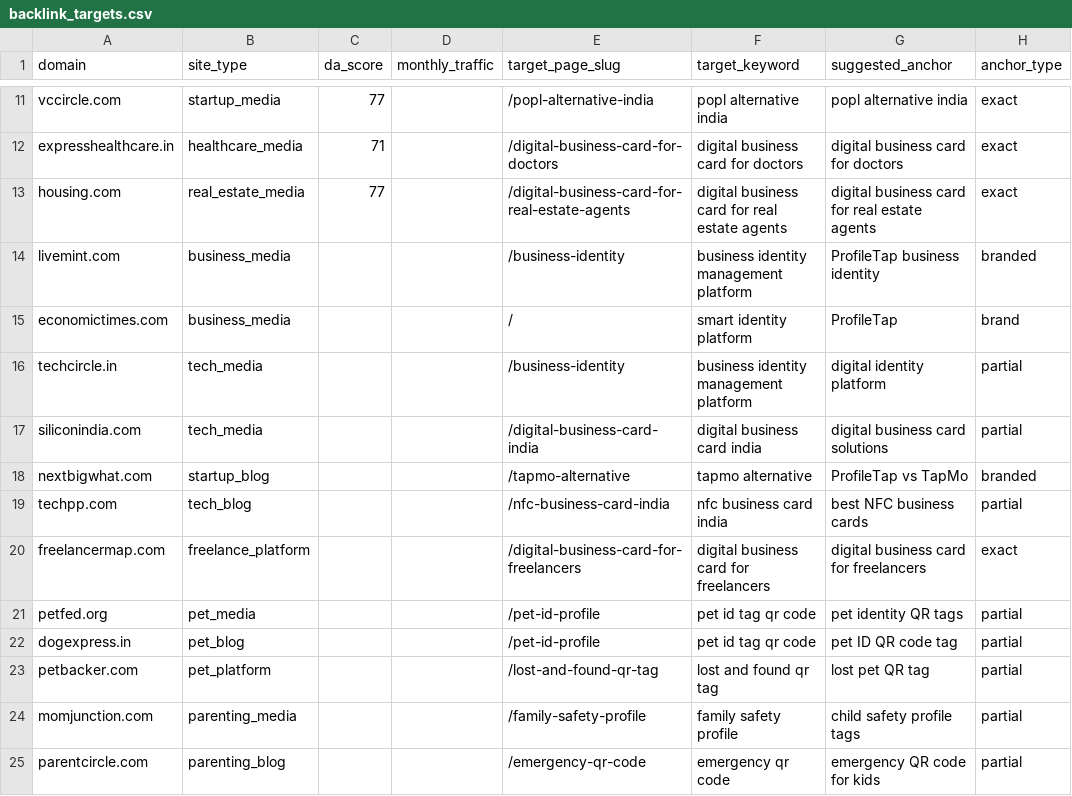
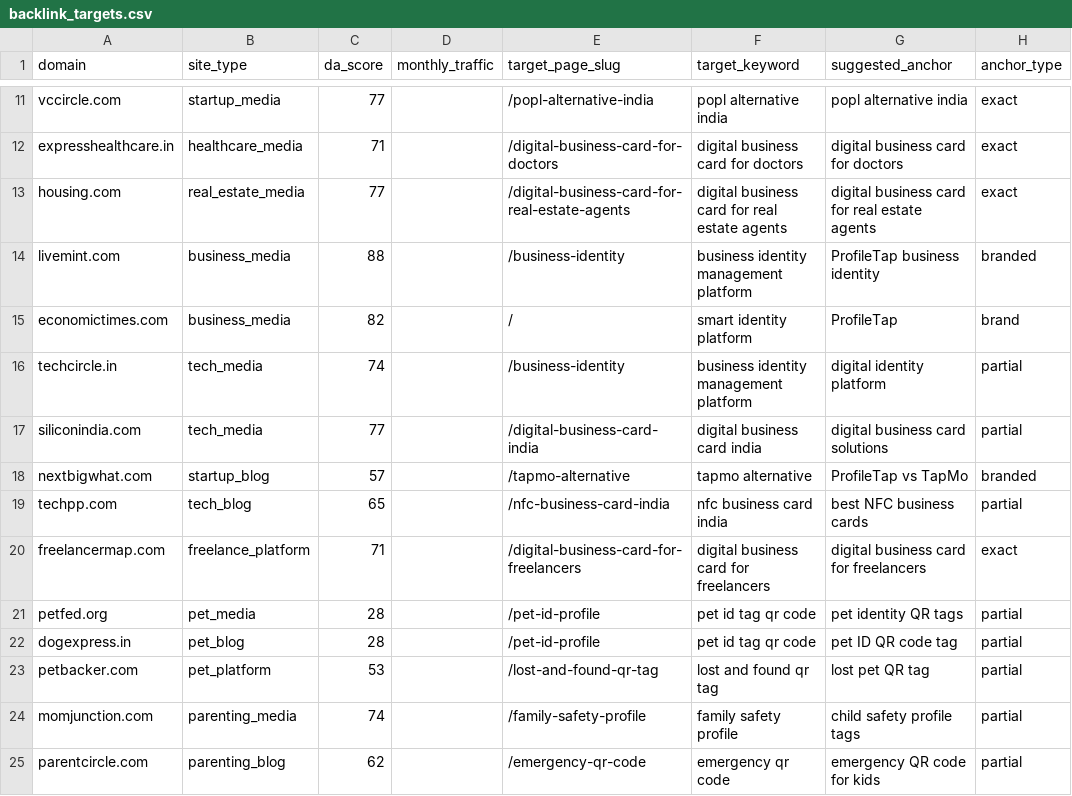
Before and after one commit to vedantacore-admin/profiletap-seo-os, a CSV file: projects/profiletap/data/backlinks/backlink_targets.csv, drawn as a sheet; only a part is shown, gaps mark what is left out; the diff covers the shown part only; the diff names each change by its address in the sheet, - before the commit and + after, or states it on an @@ line.

Commit message:
fix: update DA scores for multiple backlink targets in CSV

```diff
--- a/projects/profiletap/data/backlinks/backlink_targets.csv
+++ b/projects/profiletap/data/backlinks/backlink_targets.csv
-C14 (da_score): (empty)
+C14 (da_score): 88
-C15 (da_score): (empty)
+C15 (da_score): 82
-C16 (da_score): (empty)
+C16 (da_score): 74
-C17 (da_score): (empty)
+C17 (da_score): 77
-C18 (da_score): (empty)
+C18 (da_score): 57
-C19 (da_score): (empty)
+C19 (da_score): 65
-C20 (da_score): (empty)
+C20 (da_score): 71
-C21:C22 (da_score): (empty)
+C21:C22 (da_score): 28
-C23 (da_score): (empty)
+C23 (da_score): 53
-C24 (da_score): (empty)
+C24 (da_score): 74
-C25 (da_score): (empty)
+C25 (da_score): 62
```
Also changed, not shown: 8 edited cells elsewhere in this file.
